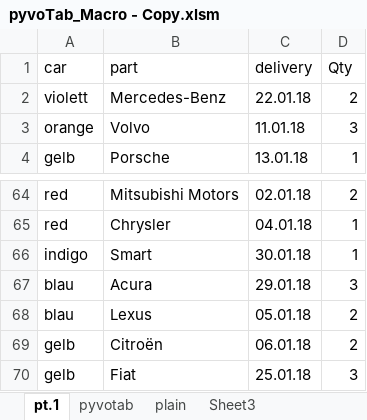
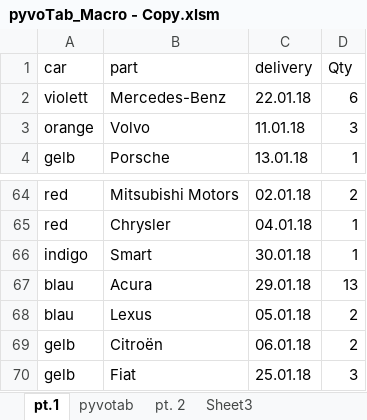
Before and after one commit to stko/pyvotab, an Excel workbook: pyvoTab_Macro - Copy.xlsm, sheet pt.1, drawn as a sheet; only a part is shown, gaps mark what is left out; values as stored, in another font and other column widths than the file's, no borders; the diff names each change by its address in the sheet, - before the commit and + after, or states it on an @@ line.

```diff
--- a/pyvoTab_Macro - Copy.xlsm (sheet pt.1)
+++ b/pyvoTab_Macro - Copy.xlsm (sheet pt.1)
-sheet tab: plain
+sheet tab: pt. 2
-D2 (Qty): 2
+D2 (Qty): 6
-D67 (Qty): 3
+D67 (Qty): 13
```
Also changed, not shown: pyvoTab_Macro - Copy (2).xlsm, 6 other files.
